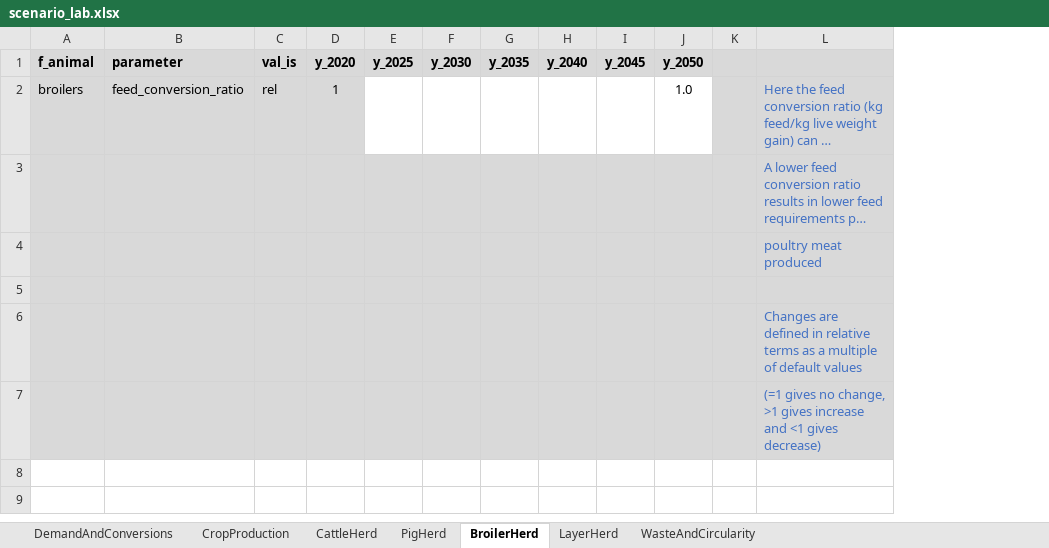
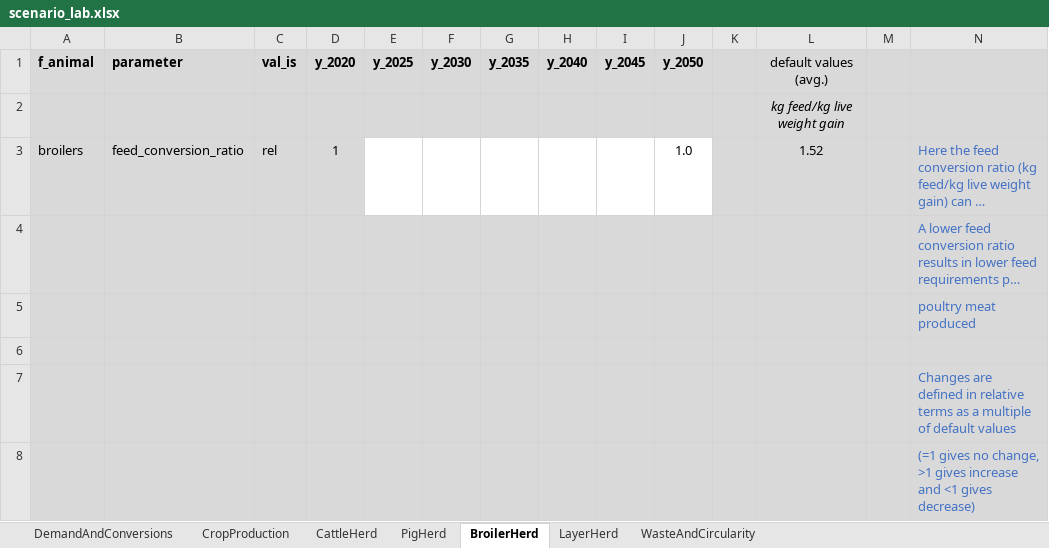
Before and after one commit to karlssonjo/CIBUSmod-PhD-course-lab, an Excel workbook: scenario_lab.xlsx, sheet BroilerHerd, drawn as a sheet; long unchanged cells end in …; values as stored, in another font and other column widths than the file's, no borders; addresses are those after the commit; the diff names each change by its address in the sheet, - before the commit and + after, or states it on an @@ line.

```diff
--- a/scenario_lab.xlsx (sheet BroilerHerd)
+++ b/scenario_lab.xlsx (sheet BroilerHerd)
+column L (default values (avg.)), row 3: 1.52
+column M, empty
+row 2:  |  |  |  |  |  |  |  |  |  |  | kg feed/kg live weight gain
```
Also changed, not shown: sheet CropProduction, sheet CattleHerd, sheet LayerHerd, sheet PigHerd, 2 other files.
